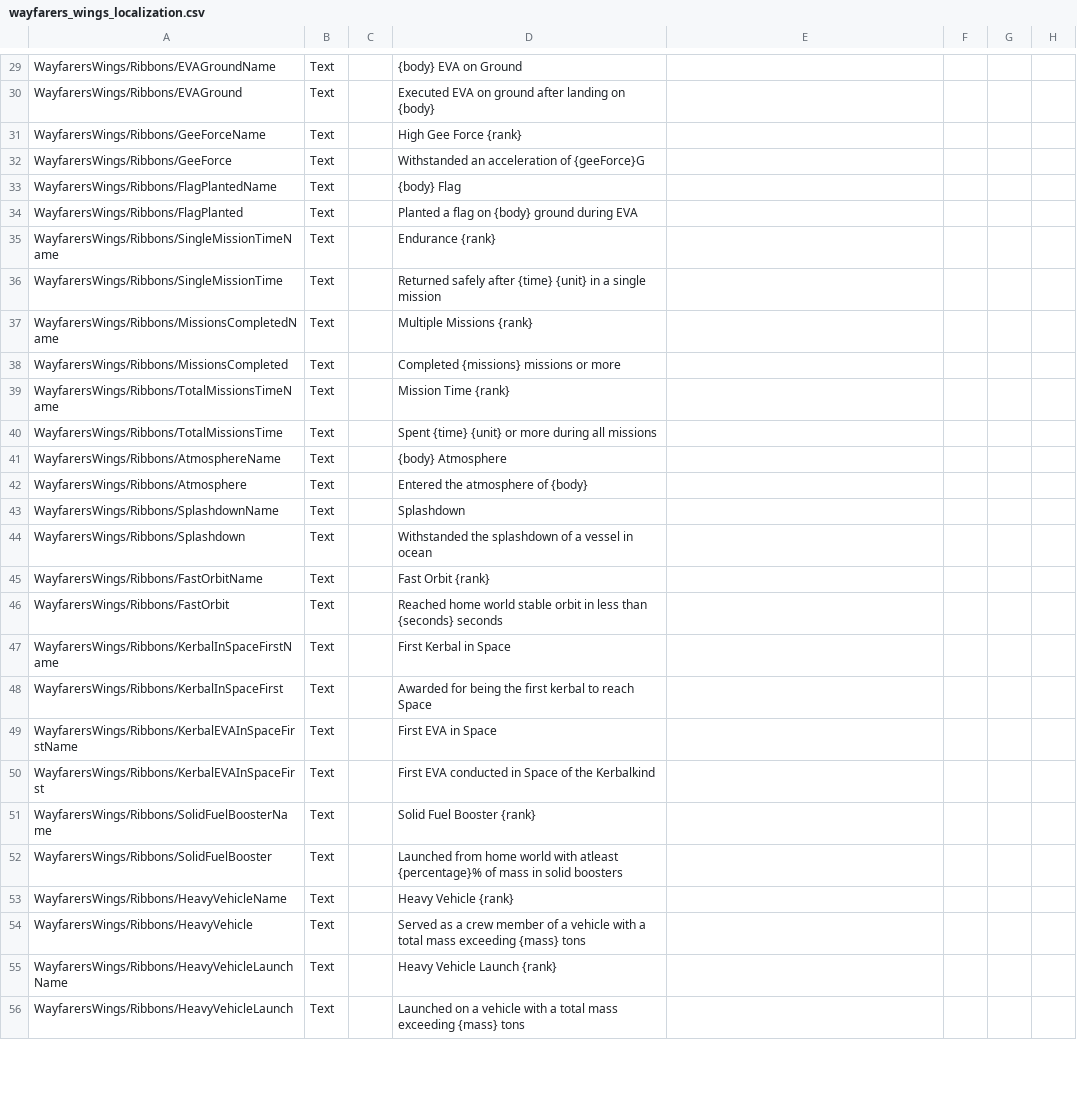
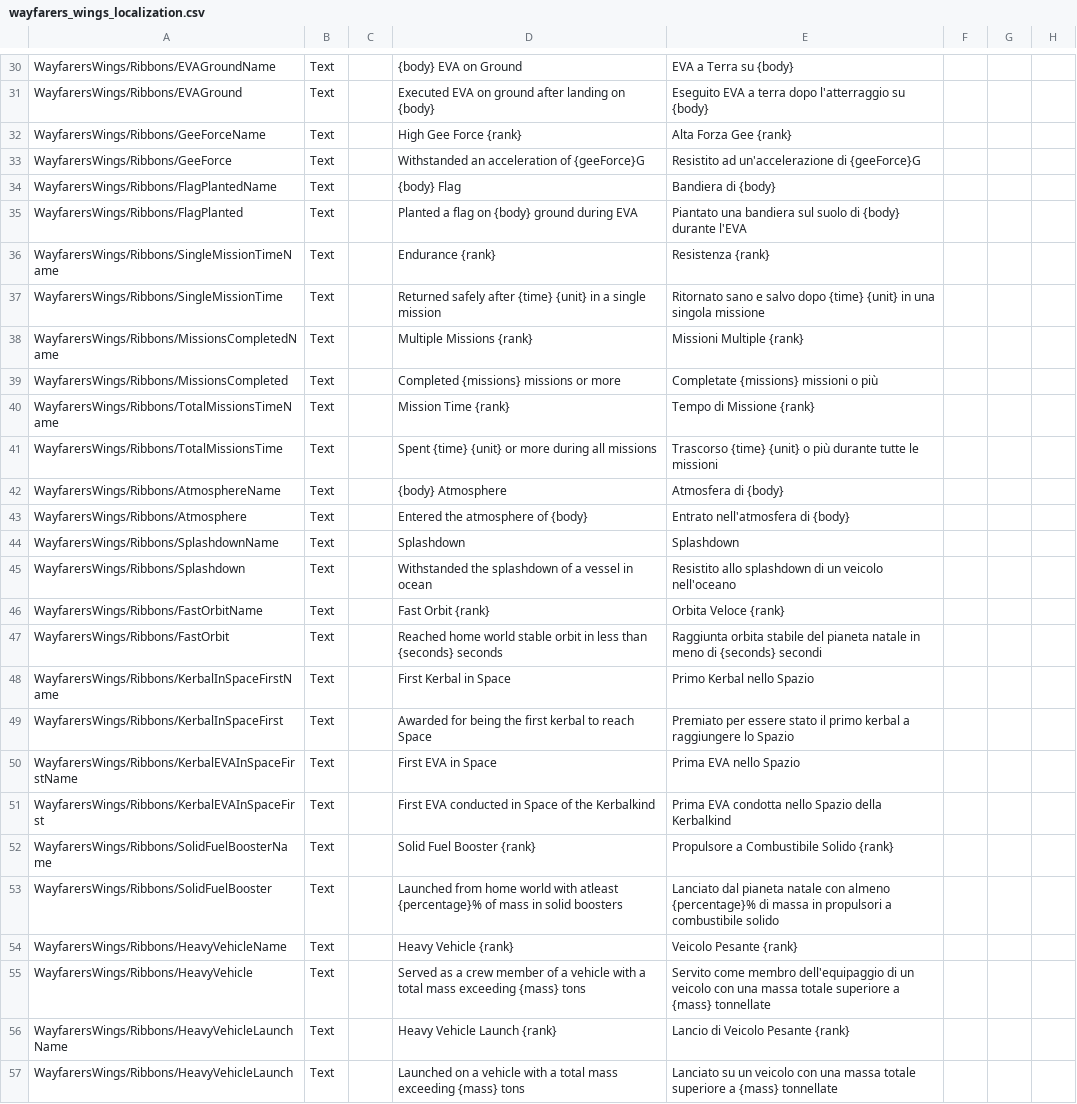
Before and after one commit to Kerbalight/WayfarersWings, a CSV file: plugin_template/localizations/wayfarers_wings_localization.csv, drawn as a sheet; only a part is shown, gaps mark what is left out; addresses are those after the commit; the diff covers the shown part only; the diff names each change by its address in the sheet, - before the commit and + after, or states it on an @@ line.

```diff
--- a/plugin_template/localizations/wayfarers_wings_localization.csv
+++ b/plugin_template/localizations/wayfarers_wings_localization.csv
-E30: (empty)
+E30: EVA a Terra su {body}
-E31: (empty)
+E31: Eseguito EVA a terra dopo l'atterraggio su {body}
-E32: (empty)
+E32: Alta Forza Gee {rank}
-E33: (empty)
+E33: Resistito ad un'accelerazione di {geeForce}G
-E34: (empty)
+E34: Bandiera di {body}
-E35: (empty)
+E35: Piantato una bandiera sul suolo di {body} durante l'EVA
-E36: (empty)
+E36: Resistenza {rank}
-E37: (empty)
+E37: Ritornato sano e salvo dopo {time} {unit} in una singola missione
-E38: (empty)
+E38: Missioni Multiple {rank}
-E39: (empty)
+E39: Completate {missions} missioni o più
-E40: (empty)
+E40: Tempo di Missione {rank}
-E41: (empty)
+E41: Trascorso {time} {unit} o più durante tutte le missioni
-E42: (empty)
+E42: Atmosfera di {body}
-E43: (empty)
+E43: Entrato nell'atmosfera di {body}
-E44: (empty)
+E44: Splashdown
-E45: (empty)
+E45: Resistito allo splashdown di un veicolo nell'oceano
-E46: (empty)
+E46: Orbita Veloce {rank}
-E47: (empty)
+E47: Raggiunta orbita stabile del pianeta natale in meno di {seconds} secondi
-E48: (empty)
+E48: Primo Kerbal nello Spazio
-E49: (empty)
+E49: Premiato per essere stato il primo kerbal a raggiungere lo Spazio
-E50: (empty)
+E50: Prima EVA nello Spazio
-E51: (empty)
+E51: Prima EVA condotta nello Spazio della Kerbalkind
-E52: (empty)
+E52: Propulsore a Combustibile Solido {rank}
-E53: (empty)
+E53: Lanciato dal pianeta natale con almeno {percentage}% di massa in propulsori a combustibile solido
-E54: (empty)
+E54: Veicolo Pesante {rank}
-E55: (empty)
+E55: Servito come membro dell'equipaggio di un veicolo con una massa totale superiore a {mass} tonnellate
-E56: (empty)
+E56: Lancio di Veicolo Pesante {rank}
-E57: (empty)
+E57: Lanciato su un veicolo con una massa totale superiore a {mass} tonnellate
```
Also changed, not shown: 1 added row and 33 edited cells elsewhere in this file, 2 other files.
